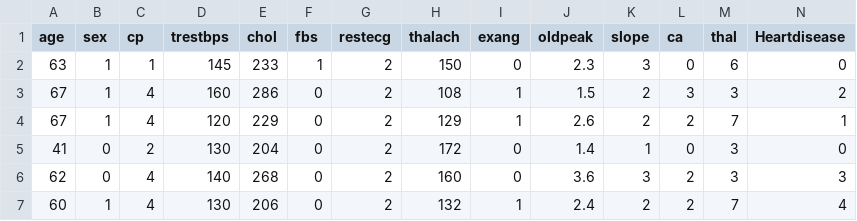
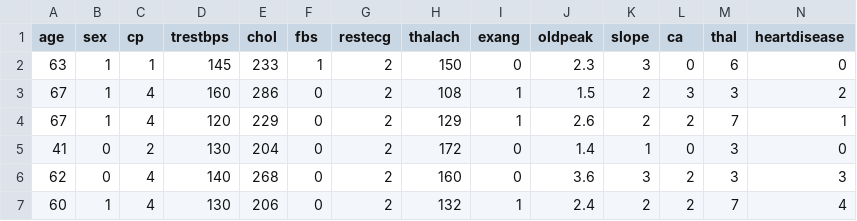
Before and after one commit to yaseen5748/mllab, a CSV file: Program 9/heart.csv, drawn as a sheet.

```diff
--- a/Program 9/heart.csv
+++ b/Program 9/heart.csv
@@ -1,2 +1,2 @@
-age,sex,cp,trestbps,chol,fbs,restecg,thalach,exang,oldpeak,slope,ca,thal,Heartdisease
+age,sex,cp,trestbps,chol,fbs,restecg,thalach,exang,oldpeak,slope,ca,thal,heartdisease
 63,1,1,145,233,1,2,150,0,2.3,3,0,6,0
```
Also changed, not shown: 7 other files.
